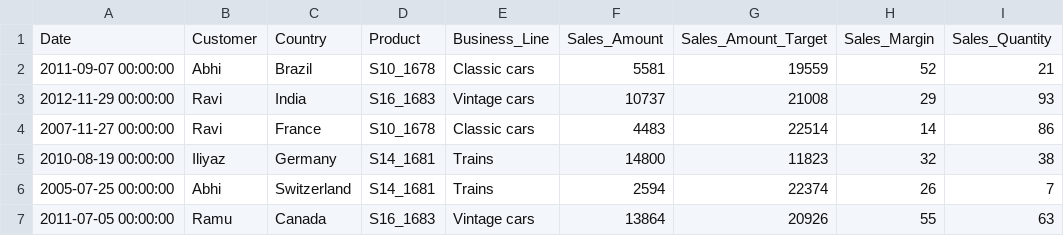
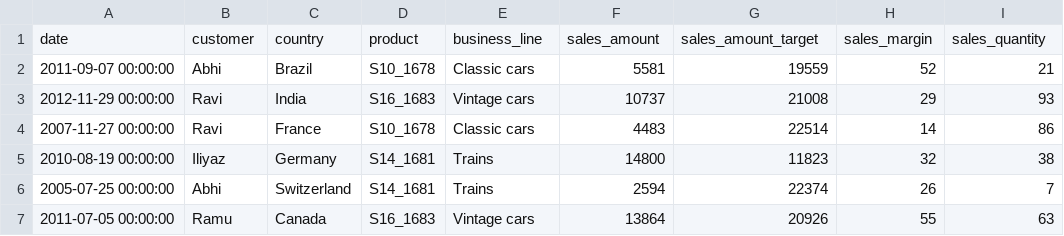
Before and after one commit to Elisejj/valiotti_lin_datasets, a CSV file: sales_dataset_random_2.csv, drawn as a sheet; only a part is shown; removed rows and columns are numbered as before the commit, all else as after; the diff names each change by its address in the sheet, - before the commit and + after, or states it on an @@ line.

Commit message:
Update sales_dataset_random_2.csv

```diff
--- a/sales_dataset_random_2.csv
+++ b/sales_dataset_random_2.csv
-row 1: Date | Customer | Country | Product | Business_Line | Sales_Amount | Sales_Amount_Target | Sales_Margin | Sales_Quantity
+row 1: date | customer | country | product | business_line | sales_amount | sales_amount_target | sales_margin | sales_quantity
```
